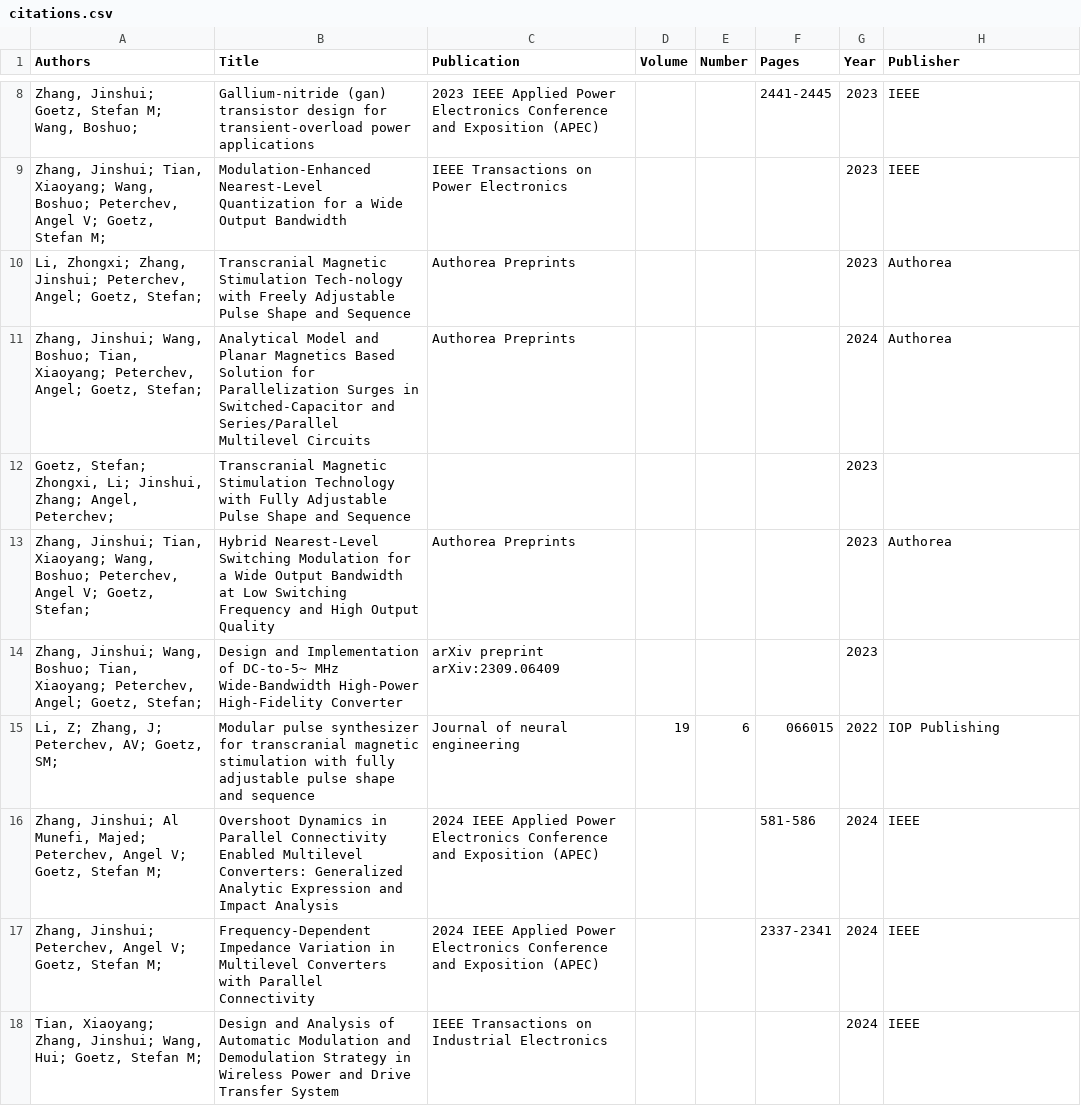
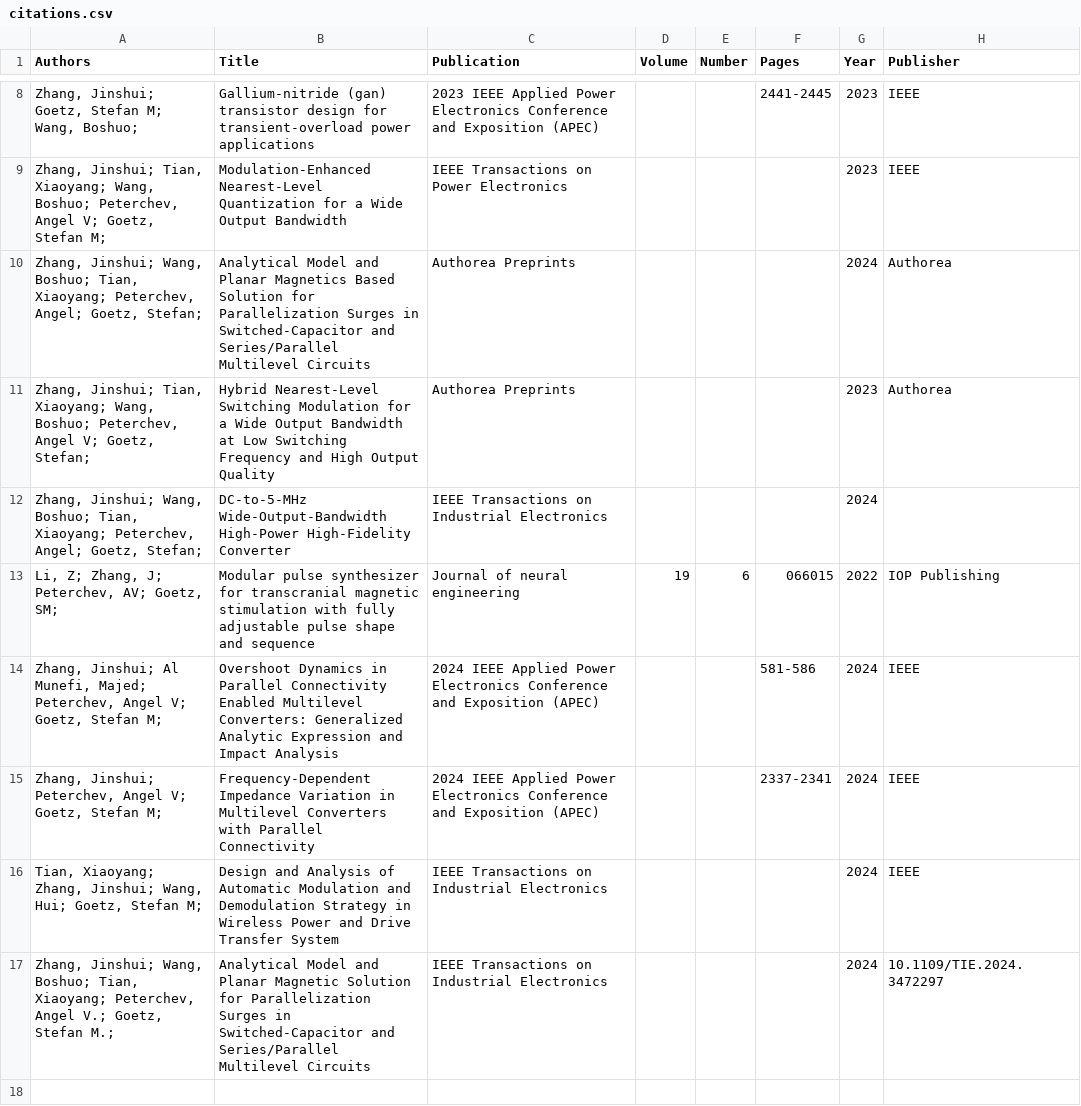
Before and after one commit to zhangjinshui-nerveee/productivity, a CSV file: my_publications/citations.csv, drawn as a sheet; only a part is shown, gaps mark what is left out.

Commit message:
update publication list

```diff
--- a/my_publications/citations.csv
+++ b/my_publications/citations.csv
@@ -9,7 +9,5 @@
 "Zhang, Jinshui; Tian, Xiaoyang; Wang, Boshuo; Peterchev, Angel V; Goetz, Stefan M; ",Modulation-Enhanced Nearest-Level Quantization for a Wide Output Bandwidth,IEEE Transactions on Power Electronics,,,,2023,IEEE
-"Li, Zhongxi; Zhang, Jinshui; Peterchev, Angel; Goetz, Stefan; ",Transcranial Magnetic Stimulation Tech-nology with Freely Adjustable Pulse Shape and Sequence,Authorea Preprints,,,,2023,Authorea
 "Zhang, Jinshui; Wang, Boshuo; Tian, Xiaoyang; Peterchev, Angel; Goetz, Stefan; ",Analytical Model and Planar Magnetics Based Solution for Parallelization Surges in Switched-Capacitor and Series/Parallel Multilevel Circuits,Authorea Preprints,,,,2024,Authorea
-"Goetz, Stefan; Zhongxi, Li; Jinshui, Zhang; Angel, Peterchev; ",Transcranial Magnetic Stimulation Technology with Fully Adjustable Pulse Shape and Sequence,,,,,2023,
 "Zhang, Jinshui; Tian, Xiaoyang; Wang, Boshuo; Peterchev, Angel V; Goetz, Stefan; ",Hybrid Nearest-Level Switching Modulation for a Wide Output Bandwidth at Low Switching Frequency and High Output Quality,Authorea Preprints,,,,2023,Authorea
-"Zhang, Jinshui; Wang, Boshuo; Tian, Xiaoyang; Peterchev, Angel; Goetz, Stefan; ",Design and Implementation of DC-to-5~ MHz Wide-Bandwidth High-Power High-Fidelity Converter,arXiv preprint arXiv:2309.06409,,,,2023,
+"Zhang, Jinshui; Wang, Boshuo; Tian, Xiaoyang; Peterchev, Angel; Goetz, Stefan; ",DC-to-5-MHz Wide-Output-Bandwidth High-Power High-Fidelity Converter,IEEE Transactions on Industrial Electronics,,,,2024,
 "Li, Z; Zhang, J; Peterchev, AV; Goetz, SM; ",Modular pulse synthesizer for transcranial magnetic stimulation with fully adjustable pulse shape and sequence,Journal of neural engineering,19,6,066015,2022,IOP Publishing
@@ -18 +16,2 @@
 "Tian, Xiaoyang; Zhang, Jinshui; Wang, Hui; Goetz, Stefan M; ",Design and Analysis of Automatic Modulation and Demodulation Strategy in Wireless Power and Drive Transfer System,IEEE Transactions on Industrial Electronics,,,,2024,IEEE
+"Zhang, Jinshui; Wang, Boshuo; Tian, Xiaoyang; Peterchev, Angel V.; Goetz, Stefan M.; ",Analytical Model and Planar Magnetic Solution for Parallelization Surges in Switched-Capacitor and Series/Parallel Multilevel Circuits,IEEE Transactions on Industrial Electronics,,,,2024,10.1109/TIE.2024.3472297
```
Also changed, not shown: 1 other file.
